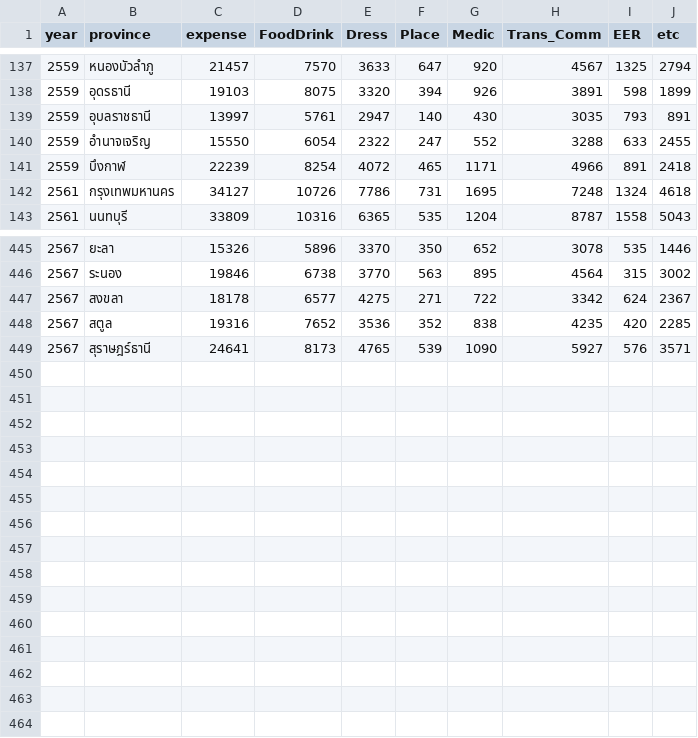
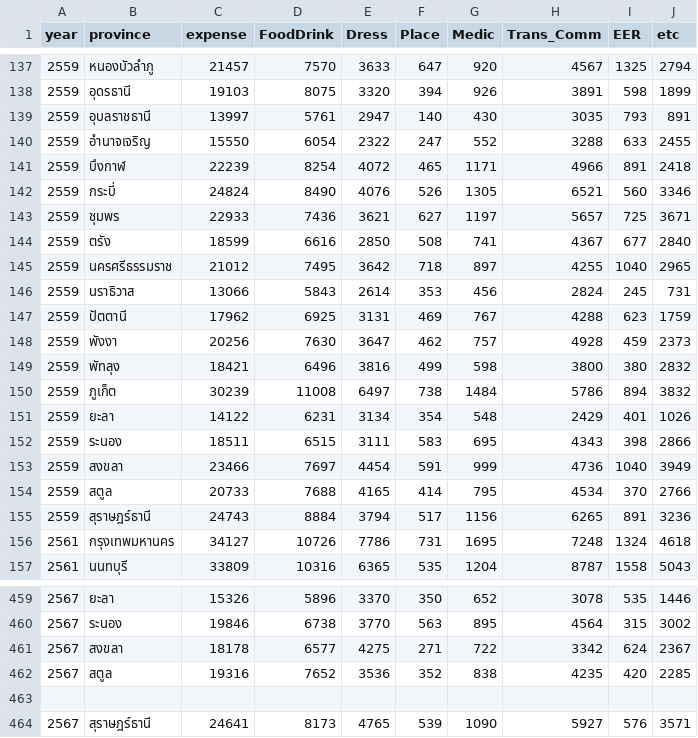
Before and after one commit to G1ilbert/G1ilbert.github.io, a CSV file: province.csv, drawn as a sheet; only a part is shown, gaps mark what is left out.

Commit message:
Update province.csv

```diff
--- a/province.csv
+++ b/province.csv
@@ -141,2 +141,16 @@ year,province,expense,FoodDrink,Dress,Place,Medic,Trans_Comm,EER,etc
 2559,บึงกาฬ,22239,8254,4072,465,1171,4966,891,2418
+2559,กระบี่,24824,8490,4076,526,1305,6521,560,3346
+2559,ชุมพร,22933,7436,3621,627,1197,5657,725,3671
+2559,ตรัง,18599,6616,2850,508,741,4367,677,2840
+2559,นครศรีธรรมราช,21012,7495,3642,718,897,4255,1040,2965
+2559,นราธิวาส,13066,5843,2614,353,456,2824,245,731
+2559,ปัตตานี,17962,6925,3131,469,767,4288,623,1759
+2559,พังงา,20256,7630,3647,462,757,4928,459,2373
+2559,พัทลุง,18421,6496,3816,499,598,3800,380,2832
+2559,ภูเก็ต,30239,11008,6497,738,1484,5786,894,3832
+2559,ยะลา,14122,6231,3134,354,548,2429,401,1026
+2559,ระนอง,18511,6515,3111,583,695,4343,398,2866
+2559,สงขลา,23466,7697,4454,591,999,4736,1040,3949
+2559,สตูล,20733,7688,4165,414,795,4534,370,2766
+2559,สุราษฎร์ธานี,24743,8884,3794,517,1156,6265,891,3236
 2561,กรุงเทพมหานคร,34127,10726,7786,731,1695,7248,1324,4618
@@ -448,2 +462,3 @@ year,province,expense,FoodDrink,Dress,Place,Medic,Trans_Comm,EER,etc
 2567,สตูล,19316,7652,3536,352,838,4235,420,2285
+
 2567,สุราษฎร์ธานี,24641,8173,4765,539,1090,5927,576,3571
```
